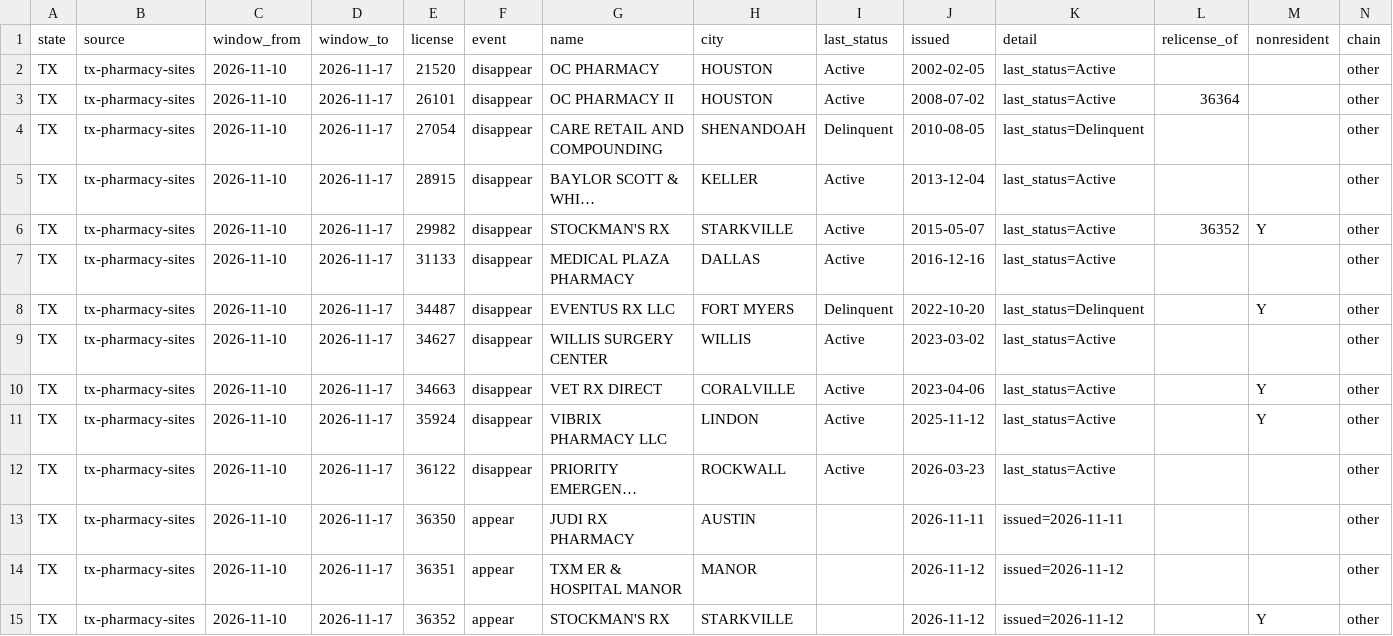
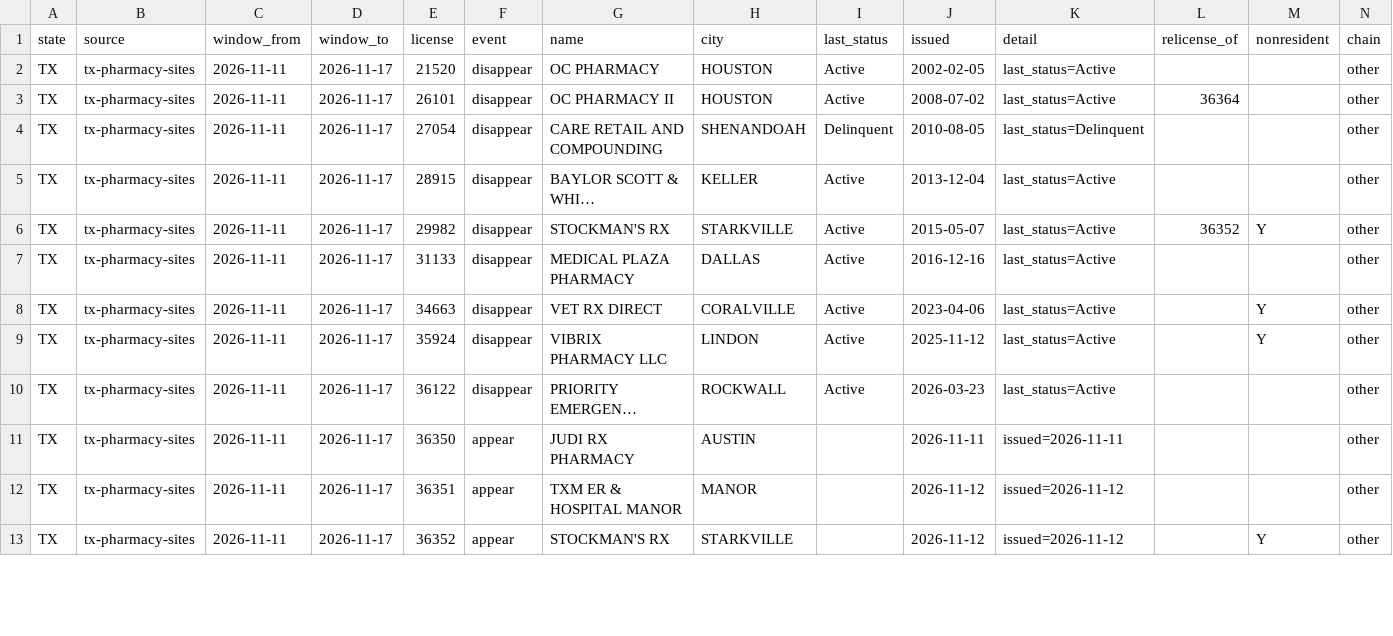
Before and after one commit to PieThonCoder/pharmacy-closure-tracker, a CSV file: data/latest-week.csv, drawn as a sheet; only a part is shown; long unchanged cells end in …; removed rows and columns are numbered as before the commit, all else as after; the diff covers the shown part only; the diff names each change by its address in the sheet, - before the commit and + after, or states it on an @@ line.

```diff
--- a/data/latest-week.csv
+++ b/data/latest-week.csv
-C2:C7 (window_from): 2026-11-10
+C2:C7 (window_from): 2026-11-11
-row 8: TX | tx-pharmacy-sites | 2026-11-10 | 2026-11-17 | 34487 | disappear | EVENTUS RX LLC | FORT MYERS | Delinquent | 2022-10-20 | last_status=Delinquent |  | Y | other
-row 9: TX | tx-pharmacy-sites | 2026-11-10 | 2026-11-17 | 34627 | disappear | WILLIS SURGERY CENTER | WILLIS | Active | 2023-03-02 | last_status=Active |  |  | other
-C8:C13 (window_from): 2026-11-10
+C8:C13 (window_from): 2026-11-11
```
Also changed, not shown: 14 edited cells elsewhere in this file, states/data/tx-latest-week.csv, 20 other files.
